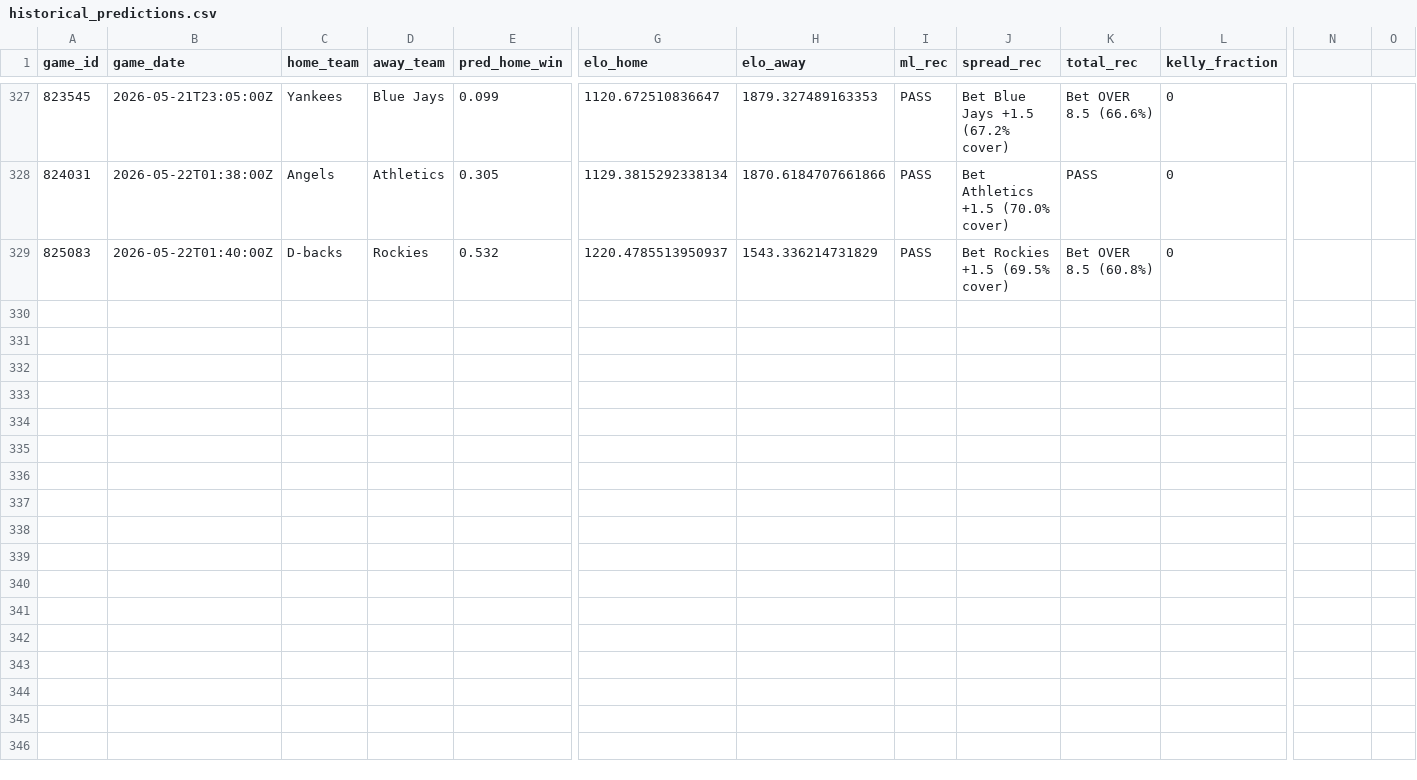
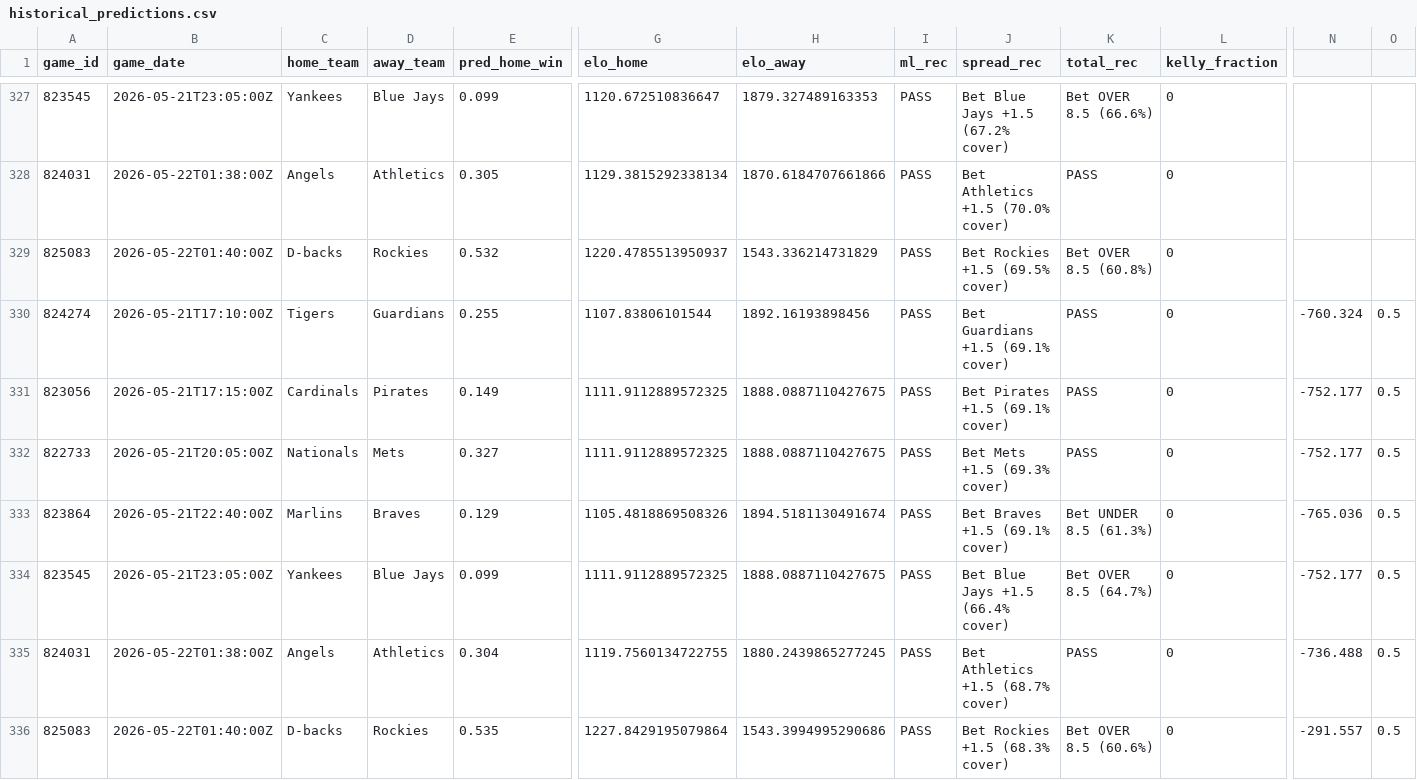
Before and after one commit to wujoshnjr/mlb-prediction-app, a CSV file: data/historical_predictions.csv, drawn as a sheet; only a part is shown, gaps mark what is left out; rows hold the shown columns only; the diff names each change by its address in the sheet, - before the commit and + after, or states it on an @@ line.

```diff
--- a/data/historical_predictions.csv
+++ b/data/historical_predictions.csv
+row 330: 824274 | 2026-05-21T17:10:00Z | Tigers | Guardians | 0.255 | 1107.83806101544 | 1892.16193898456 | PASS | Bet Guardians +1.5 (69.1% cover) | PASS | 0 | -760.324 | 0.5
+row 331: 823056 | 2026-05-21T17:15:00Z | Cardinals | Pirates | 0.149 | 1111.9112889572325 | 1888.0887110427675 | PASS | Bet Pirates +1.5 (69.1% cover) | PASS | 0 | -752.177 | 0.5
+row 332: 822733 | 2026-05-21T20:05:00Z | Nationals | Mets | 0.327 | 1111.9112889572325 | 1888.0887110427675 | PASS | Bet Mets +1.5 (69.3% cover) | PASS | 0 | -752.177 | 0.5
+row 333: 823864 | 2026-05-21T22:40:00Z | Marlins | Braves | 0.129 | 1105.4818869508326 | 1894.5181130491674 | PASS | Bet Braves +1.5 (69.1% cover) | Bet UNDER 8.5 (61.3%) | 0 | -765.036 | 0.5
+row 334: 823545 | 2026-05-21T23:05:00Z | Yankees | Blue Jays | 0.099 | 1111.9112889572325 | 1888.0887110427675 | PASS | Bet Blue Jays +1.5 (66.4% cover) | Bet OVER 8.5 (64.7%) | 0 | -752.177 | 0.5
+row 335: 824031 | 2026-05-22T01:38:00Z | Angels | Athletics | 0.304 | 1119.7560134722755 | 1880.2439865277245 | PASS | Bet Athletics +1.5 (68.7% cover) | PASS | 0 | -736.488 | 0.5
+row 336: 825083 | 2026-05-22T01:40:00Z | D-backs | Rockies | 0.535 | 1227.8429195079864 | 1543.3994995290686 | PASS | Bet Rockies +1.5 (68.3% cover) | Bet OVER 8.5 (60.6%) | 0 | -291.557 | 0.5
```
Also changed, not shown: 1 other file.
